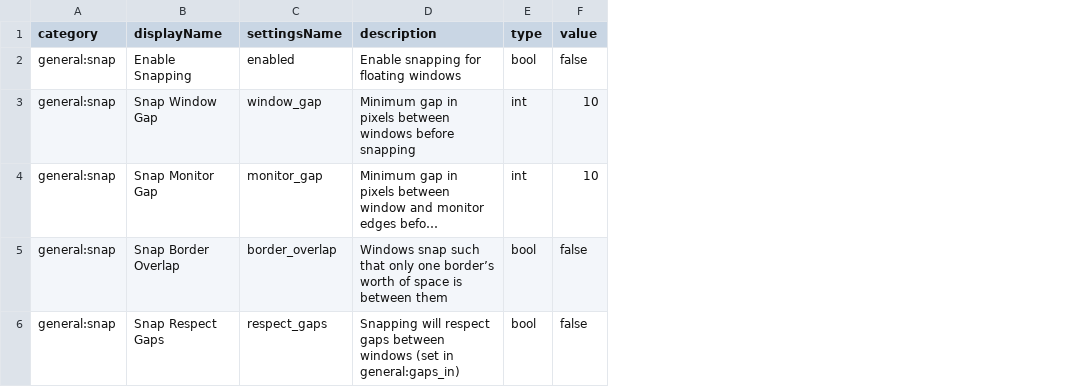
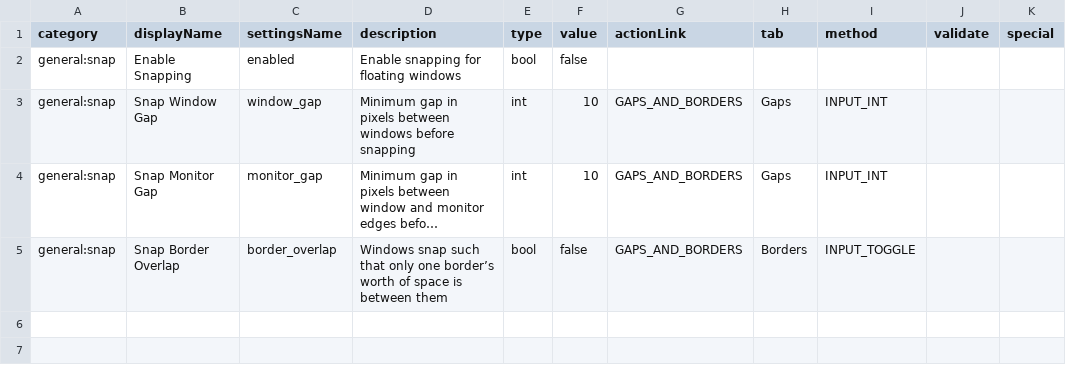
Before and after one commit to rajiWanigasingha/dot.config, a CSV file: hyprland/src/main/resources/defaults/generalSnap.csv, drawn as a sheet; long unchanged cells end in …; removed rows and columns are numbered as before the commit, all else as after; the diff names each change by its address in the sheet, - before the commit and + after, or states it on an @@ line.

```diff
--- a/hyprland/src/main/resources/defaults/generalSnap.csv
+++ b/hyprland/src/main/resources/defaults/generalSnap.csv
+column G (actionLink), rows 3-5: all GAPS_AND_BORDERS
+column H (tab), rows 3-5: Gaps | Gaps | Borders
+column I (method), rows 3-5: INPUT_INT | INPUT_INT | INPUT_TOGGLE
+column J (validate), empty
+column K (special), empty
-row 6: general:snap | Snap Respect Gaps | respect_gaps | Snapping will respect gaps between windows (set in general:gaps_in) | bool | false
```
Also changed, not shown: hyprland/src/main/resources/defaults/general.csv, hyprland/src/main/resources/defaults/group.csv, 8 other files.
